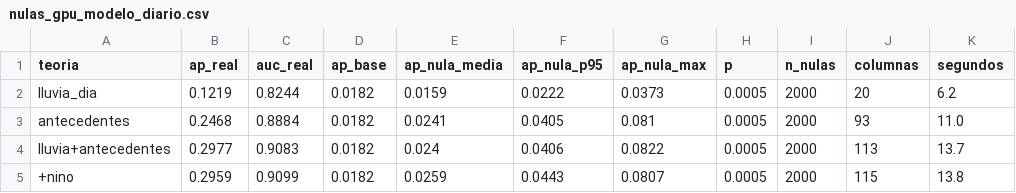
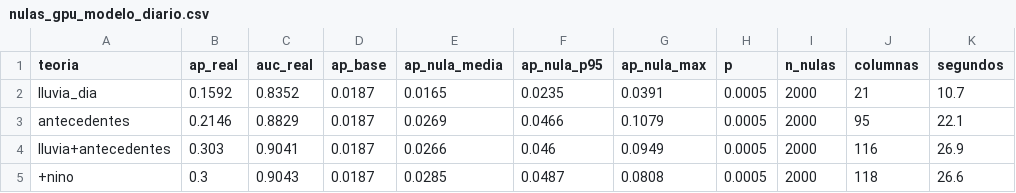
Before and after one commit to Illapa-Labs/illapa-research, a CSV file: catalogo/nulas_gpu_modelo_diario.csv, drawn as a sheet.

Commit message:
docs: GPU benchmark table, ERA5 chapter and cross references with current figures

```diff
--- a/catalogo/nulas_gpu_modelo_diario.csv
+++ b/catalogo/nulas_gpu_modelo_diario.csv
@@ -1,5 +1,5 @@
 teoria,ap_real,auc_real,ap_base,ap_nula_media,ap_nula_p95,ap_nula_max,p,n_nulas,columnas,segundos
-lluvia_dia,0.1219,0.8244,0.0182,0.0159,0.0222,0.0373,0.0005,2000,20,6.2
-antecedentes,0.2468,0.8884,0.0182,0.0241,0.0405,0.081,0.0005,2000,93,11.0
-lluvia+antecedentes,0.2977,0.9083,0.0182,0.024,0.0406,0.0822,0.0005,2000,113,13.7
-+nino,0.2959,0.9099,0.0182,0.0259,0.0443,0.0807,0.0005,2000,115,13.8
+lluvia_dia,0.1592,0.8352,0.0187,0.0165,0.0235,0.0391,0.0005,2000,21,10.7
+antecedentes,0.2146,0.8829,0.0187,0.0269,0.0466,0.1079,0.0005,2000,95,22.1
+lluvia+antecedentes,0.303,0.9041,0.0187,0.0266,0.046,0.0949,0.0005,2000,116,26.9
++nino,0.3,0.9043,0.0187,0.0285,0.0487,0.0808,0.0005,2000,118,26.6
```
Also changed, not shown: 4 other files.
